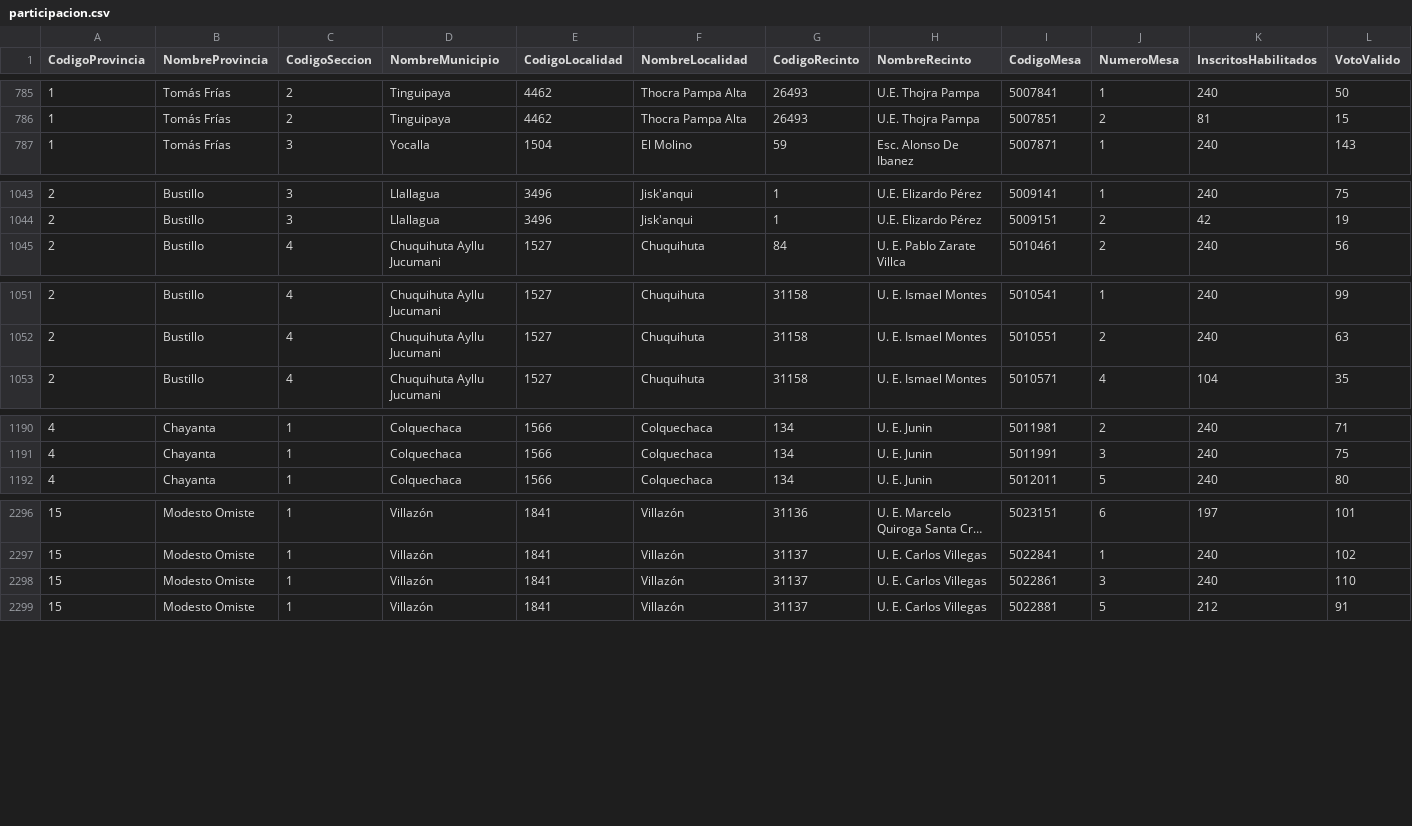
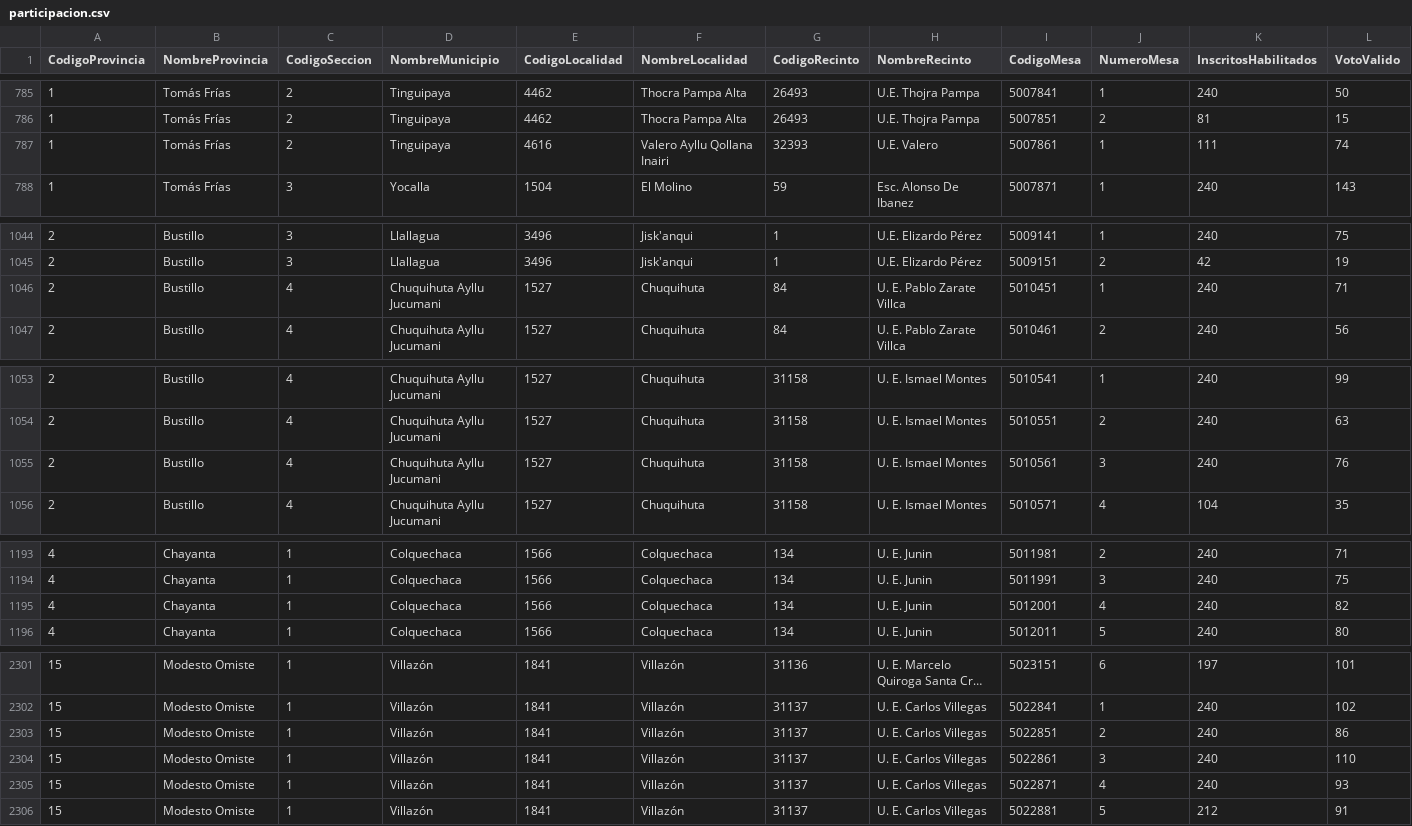
Before and after one commit to mauforonda/subnacionales2026, a CSV file: resultados/primera_vuelta/potosi/asambleista-poblacion/participacion.csv, drawn as a sheet; only a part is shown, gaps mark what is left out; long unchanged cells end in …; rows hold the shown columns only; the diff covers the shown part only; the diff names each change by its address in the sheet, - before the commit and + after, or states it on an @@ line.

```diff
--- a/resultados/primera_vuelta/potosi/asambleista-poblacion/participacion.csv
+++ b/resultados/primera_vuelta/potosi/asambleista-poblacion/participacion.csv
+row 787: 1 | Tomás Frías | 2 | Tinguipaya | 4616 | Valero Ayllu Qollana Inairi | 32393 | U.E. Valero | 5007861 | 1 | 111 | 74
+row 1046: 2 | Bustillo | 4 | Chuquihuta Ayllu Jucumani | 1527 | Chuquihuta | 84 | U. E. Pablo Zarate Villca | 5010451 | 1 | 240 | 71
+row 1055: 2 | Bustillo | 4 | Chuquihuta Ayllu Jucumani | 1527 | Chuquihuta | 31158 | U. E. Ismael Montes | 5010561 | 3 | 240 | 76
+row 1195: 4 | Chayanta | 1 | Colquechaca | 1566 | Colquechaca | 134 | U. E. Junin | 5012001 | 4 | 240 | 82
+row 2303: 15 | Modesto Omiste | 1 | Villazón | 1841 | Villazón | 31137 | U. E. Carlos Villegas | 5022851 | 2 | 240 | 86
+row 2305: 15 | Modesto Omiste | 1 | Villazón | 1841 | Villazón | 31137 | U. E. Carlos Villegas | 5022871 | 4 | 240 | 93
```
Also changed, not shown: 2 added rows elsewhere in this file, resultados/primera_vuelta/potosi/asambleista-poblacion/validos.csv, resultados/primera_vuelta/potosi/asambleista-territorio/participacion.csv, 56 other files.
